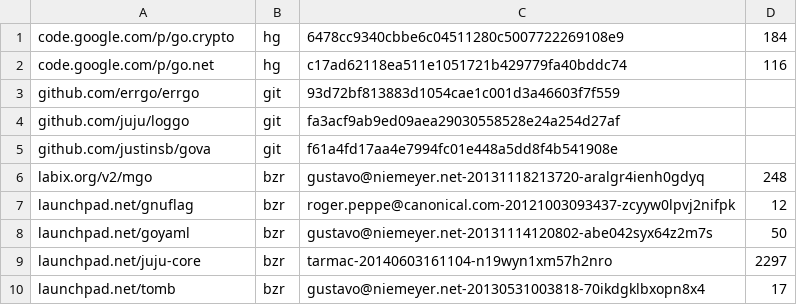
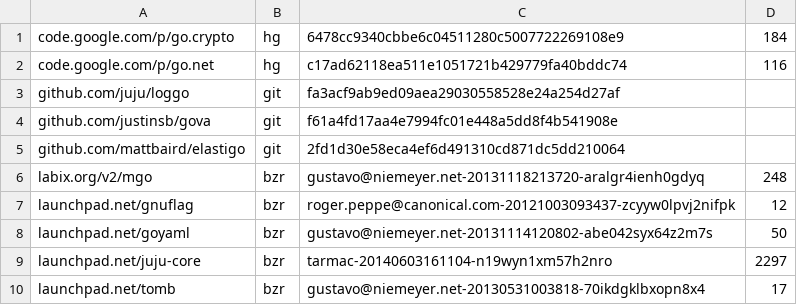
Before and after one commit to jxaas/jxaas, a TSV file: dependencies.tsv, drawn as a sheet; removed rows and columns are numbered as before the commit, all else as after; the diff names each change by its address in the sheet, - before the commit and + after, or states it on an @@ line.

```diff
--- a/dependencies.tsv
+++ b/dependencies.tsv
-row 3: github.com/errgo/errgo | git | 93d72bf813883d1054cae1c001d3a46603f7f559
+row 5: github.com/mattbaird/elastigo | git | 2fd1d30e58eca4ef6d491310cd871dc5dd210064
```
Also changed, not shown: 1 other file.
